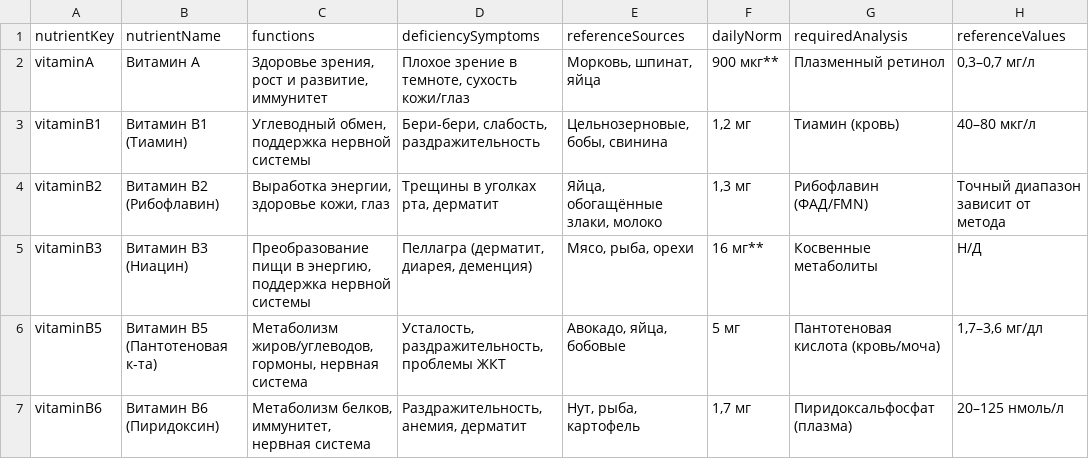
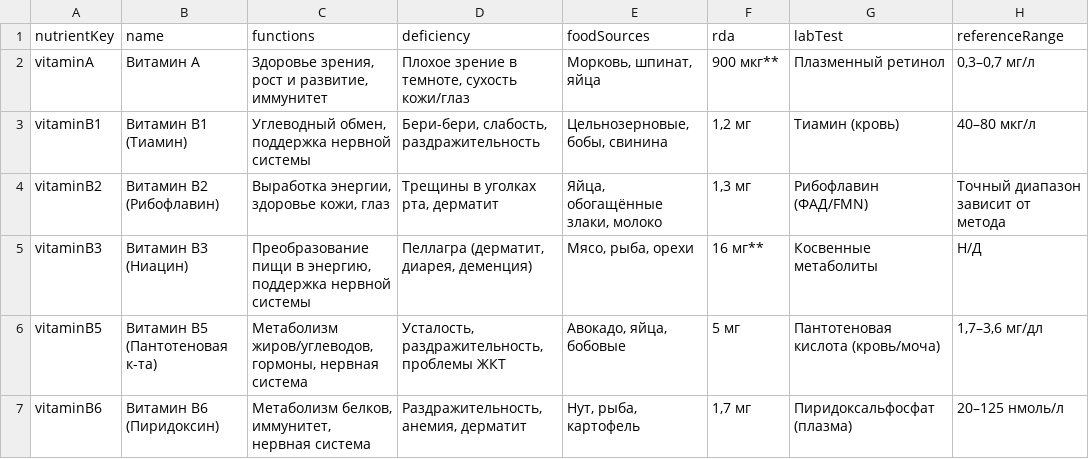
Before and after one commit to ruslan1285/my-csv-data, a CSV file: nutrients_data.csv, drawn as a sheet; only a part is shown.

Commit message:
Update nutrients_data.csv

```diff
--- a/nutrients_data.csv
+++ b/nutrients_data.csv
@@ -1,2 +1,2 @@
-nutrientKey,nutrientName,functions,deficiencySymptoms,referenceSources,dailyNorm,requiredAnalysis,referenceValues
+nutrientKey,name,functions,deficiency,foodSources,rda,labTest,referenceRange
 vitaminA,Витамин A,"Здоровье зрения, рост и развитие, иммунитет","Плохое зрение в темноте, сухость кожи/глаз","Морковь, шпинат, яйца","900 мкг**","Плазменный ретинол","0,3–0,7 мг/л"
```
